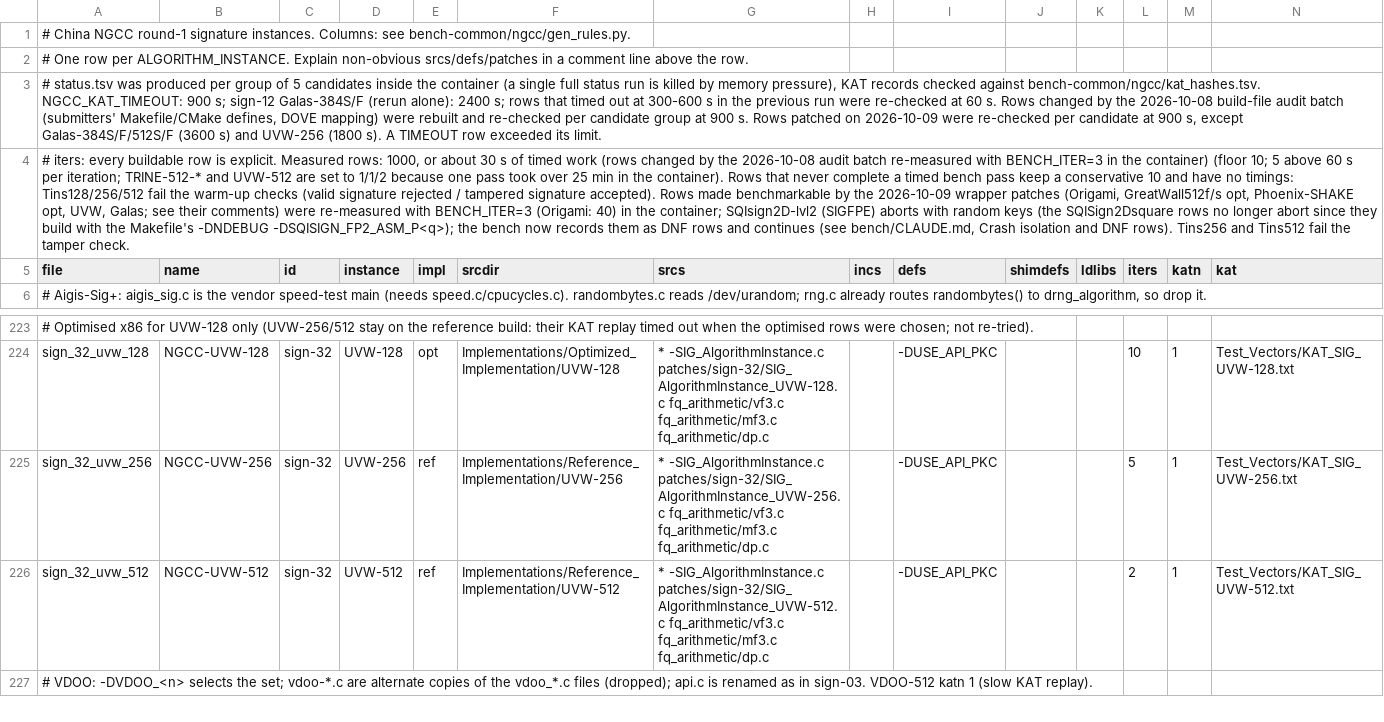
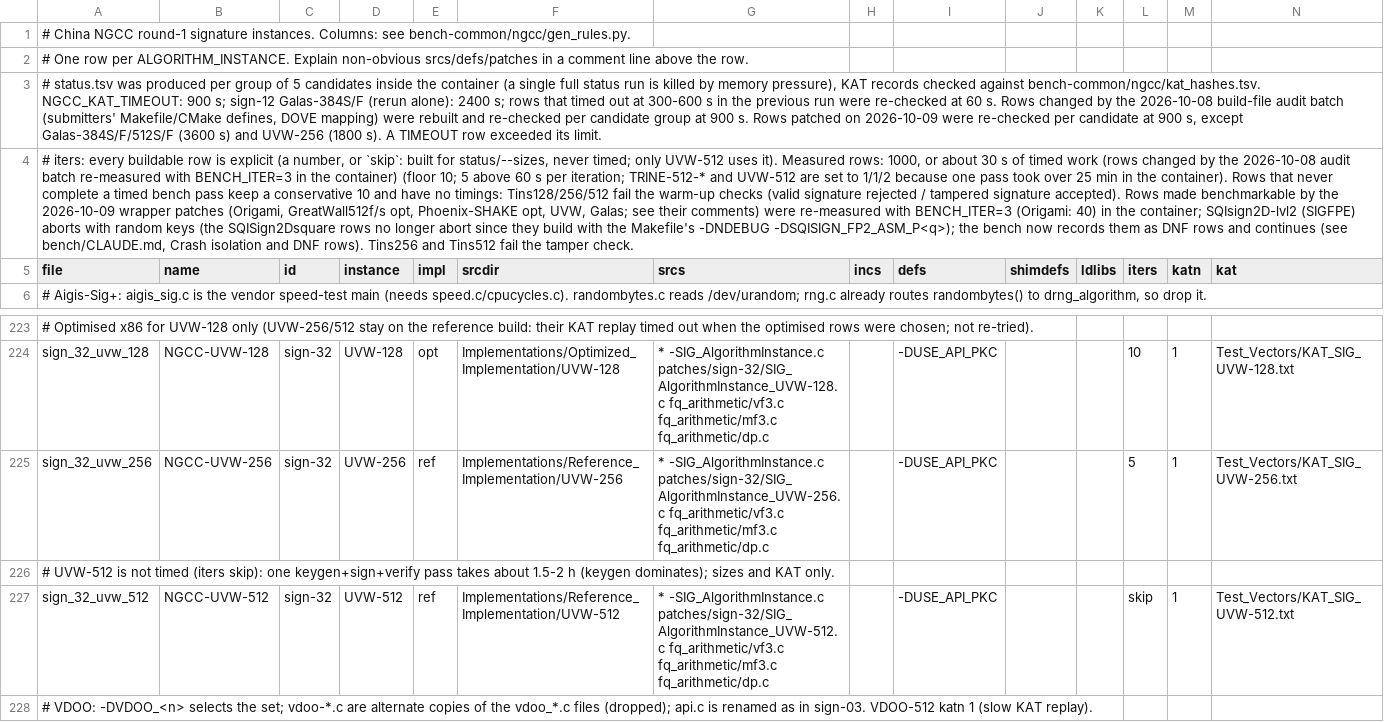
Before and after one commit to PQShield/nist-sigs-zoo, a TSV file: bench/schemes/ngcc/params.tsv, drawn as a sheet; only a part is shown, gaps mark what is left out; addresses are those after the commit; the diff names each change by its address in the sheet, - before the commit and + after, or states it on an @@ line.

```diff
--- a/bench/schemes/ngcc/params.tsv
+++ b/bench/schemes/ngcc/params.tsv
-A4 (file): …row is explicit. Measured rows:…
+A4 (file): …row is explicit (a number, or `skip`: built for status/--sizes, never timed; only UVW-512 uses it). Measured rows:…
+row 226: # UVW-512 is not timed (iters skip): one keygen+sign+verify pass takes about 1.5-2 h (keygen dominates); sizes and KAT only.
-L227 (iters): 2
+L227 (iters): skip
```
Also changed, not shown: 13 other files.
